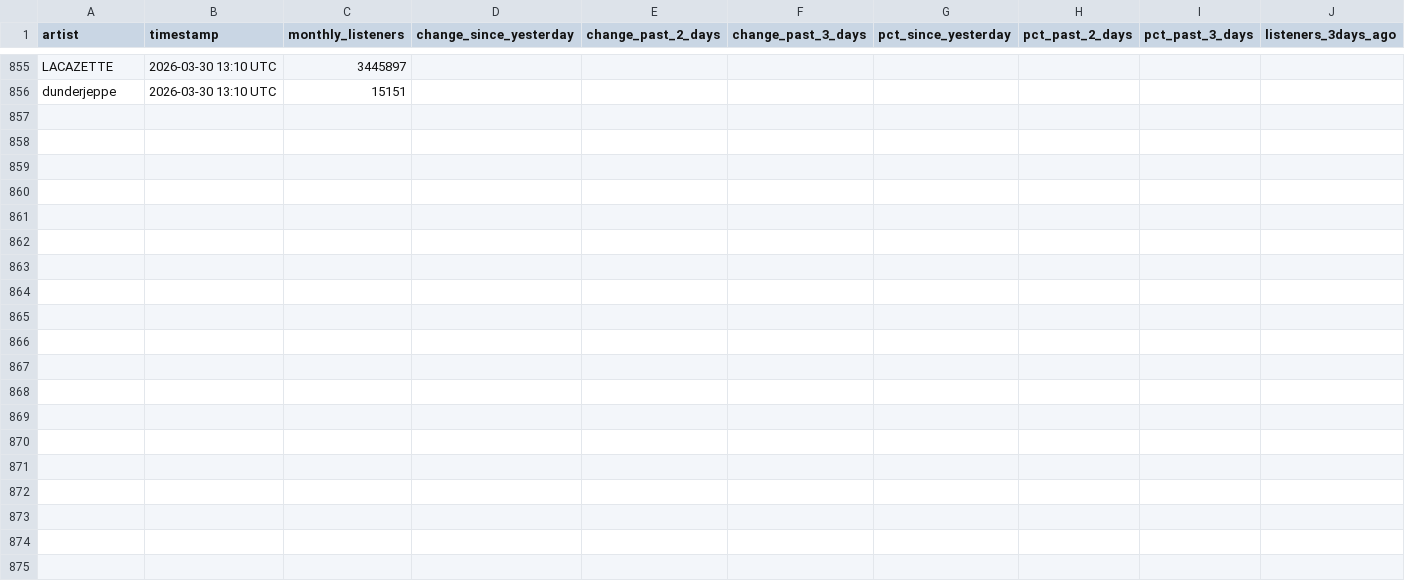
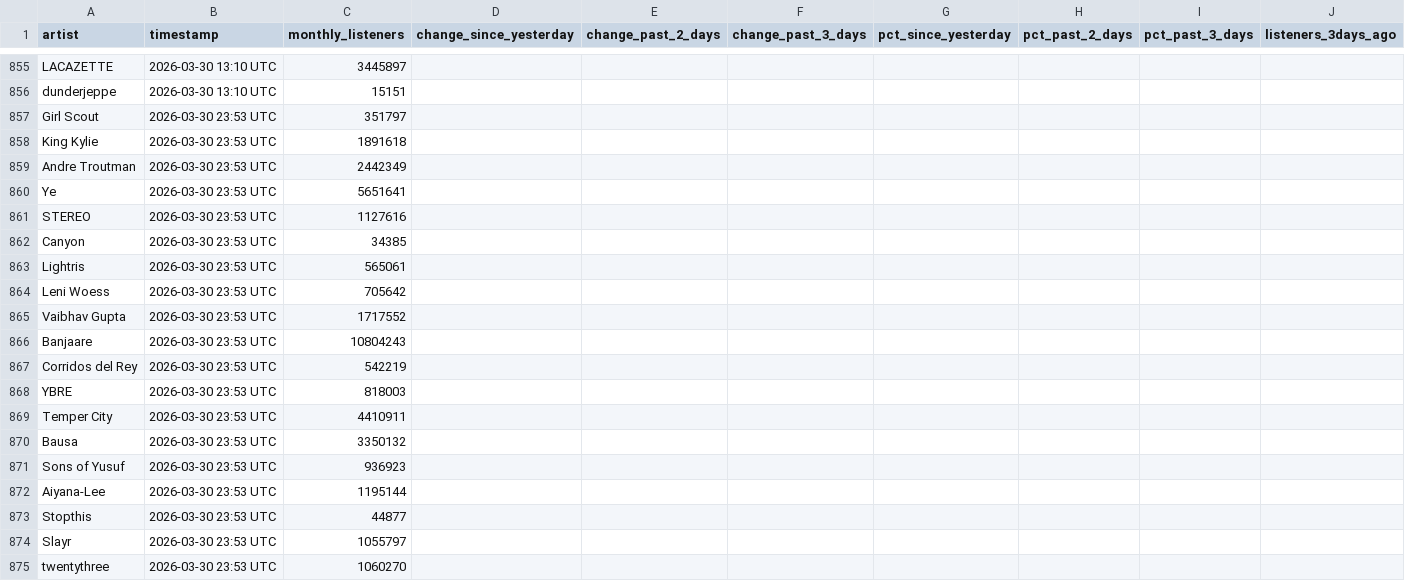
Before and after one commit to 2222scouter/2222scouter-monthly-listener-tracker, a CSV file: spotify_listeners_history.csv, drawn as a sheet; only a part is shown, gaps mark what is left out; rows hold the shown columns only; the diff covers the shown part only; the diff names each change by its address in the sheet, - before the commit and + after, or states it on an @@ line.

```diff
--- a/spotify_listeners_history.csv
+++ b/spotify_listeners_history.csv
+row 857: Girl Scout | 2026-03-30 23:53 UTC | 351797
+row 858: King Kylie | 2026-03-30 23:53 UTC | 1891618
+row 859: Andre Troutman | 2026-03-30 23:53 UTC | 2442349
+row 860: Ye | 2026-03-30 23:53 UTC | 5651641
+row 861: STEREO | 2026-03-30 23:53 UTC | 1127616
+row 862: Canyon | 2026-03-30 23:53 UTC | 34385
+row 863: Lightris | 2026-03-30 23:53 UTC | 565061
+row 864: Leni Woess | 2026-03-30 23:53 UTC | 705642
+row 865: Vaibhav Gupta | 2026-03-30 23:53 UTC | 1717552
+row 866: Banjaare | 2026-03-30 23:53 UTC | 10804243
+row 867: Corridos del Rey | 2026-03-30 23:53 UTC | 542219
+row 868: YBRE | 2026-03-30 23:53 UTC | 818003
+row 869: Temper City | 2026-03-30 23:53 UTC | 4410911
+row 870: Bausa | 2026-03-30 23:53 UTC | 3350132
+row 871: Sons of Yusuf | 2026-03-30 23:53 UTC | 936923
+row 872: Aiyana-Lee | 2026-03-30 23:53 UTC | 1195144
+row 873: Stopthis | 2026-03-30 23:53 UTC | 44877
+row 874: Slayr | 2026-03-30 23:53 UTC | 1055797
+row 875: twentythree | 2026-03-30 23:53 UTC | 1060270
```
Also changed, not shown: 28 added rows elsewhere in this file.
